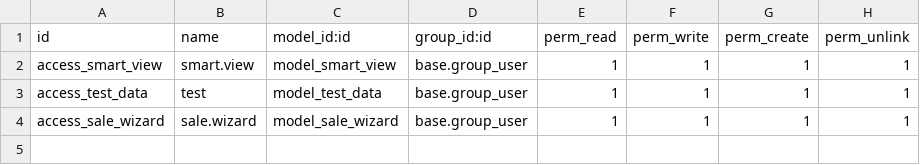
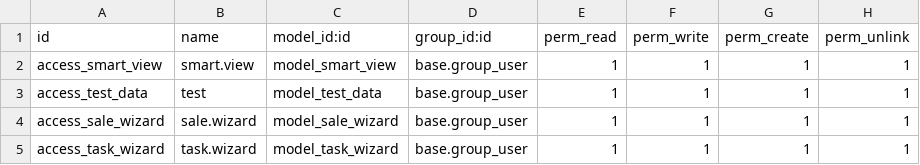
Before and after one commit to kavish-ict/python_git, a CSV file: projects/smart_view/security/ir.model.access.csv, drawn as a sheet; the diff names each change by its address in the sheet, - before the commit and + after, or states it on an @@ line.

```diff
--- a/projects/smart_view/security/ir.model.access.csv
+++ b/projects/smart_view/security/ir.model.access.csv
+row 5: access_task_wizard | task.wizard | model_task_wizard | base.group_user | 1 | 1 | 1 | 1
```
Also changed, not shown: projects/ngo_management/security/ir.model.access.csv, 39 other files.
